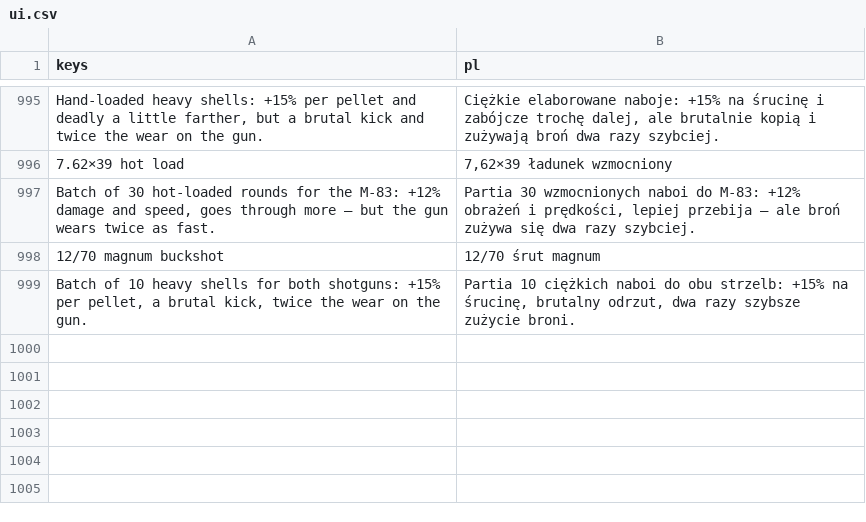
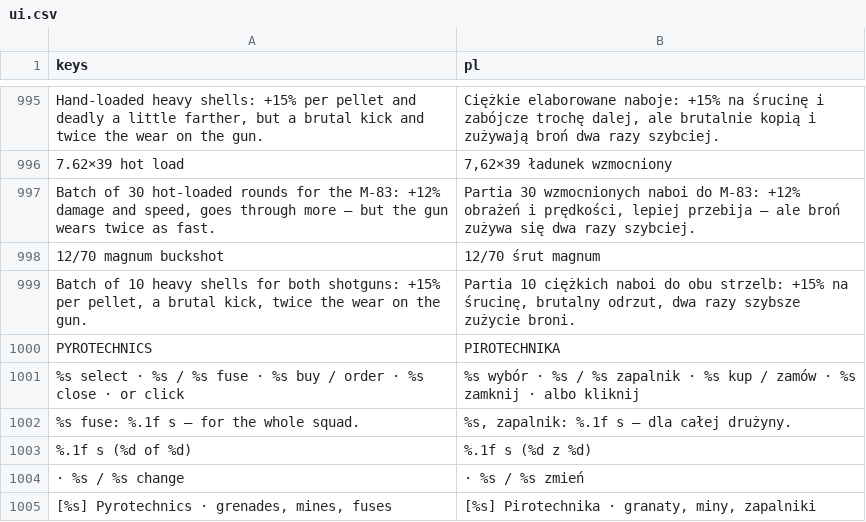
Before and after one commit to ssiwm/gameon, a CSV file: prototype/translations/ui.csv, drawn as a sheet; only a part is shown, gaps mark what is left out.

```diff
--- a/prototype/translations/ui.csv
+++ b/prototype/translations/ui.csv
@@ -999 +999,7 @@
 "Batch of 10 heavy shells for both shotguns: +15% per pellet, a brutal kick, twice the wear on the gun.","Partia 10 ciężkich naboi do obu strzelb: +15% na śrucinę, brutalny odrzut, dwa razy szybsze zużycie broni."
+"PYROTECHNICS","PIROTECHNIKA"
+"%s select   ·   %s / %s fuse   ·   %s buy / order   ·   %s close   ·   or click","%s wybór   ·   %s / %s zapalnik   ·   %s kup / zamów   ·   %s zamknij   ·   albo kliknij"
+"%s fuse: %.1f s — for the whole squad.","%s, zapalnik: %.1f s — dla całej drużyny."
+"%.1f s  (%d of %d)","%.1f s  (%d z %d)"
+"  ·  %s / %s change","  ·  %s / %s zmień"
+"[%s]  Pyrotechnics  ·  grenades, mines, fuses","[%s]  Pirotechnika  ·  granaty, miny, zapalniki"
```
Also changed, not shown: 19 other files.
